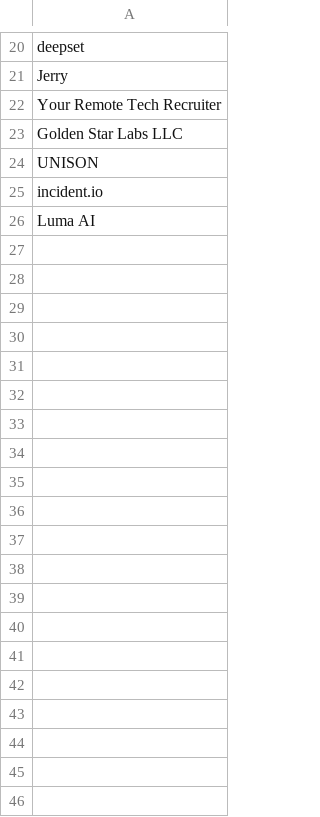
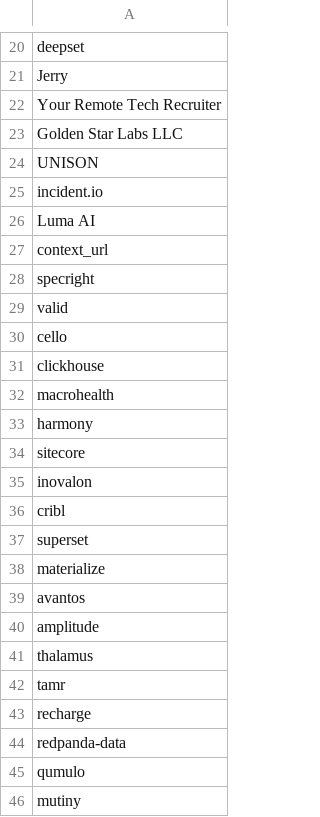
Before and after one commit to ritvikneu/job-boards, a CSV file: app/companies/ashby-validate.csv, drawn as a sheet; only a part is shown, gaps mark what is left out; the diff covers the shown part only.

```diff
--- a/app/companies/ashby-validate.csv
+++ b/app/companies/ashby-validate.csv
@@ -26 +26,21 @@ incident.io
 Luma AI
+context_url
+specright
+valid
+cello
+clickhouse
+macrohealth
+harmony
+sitecore
+inovalon
+cribl
+superset
+materialize
+avantos
+amplitude
+thalamus
+tamr
+recharge
+redpanda-data
+qumulo
+mutiny
```
Also changed, not shown: 36 added rows elsewhere in this file, 9 other files.
